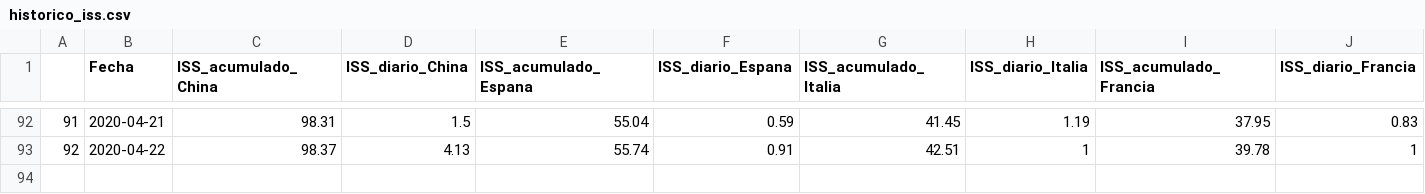
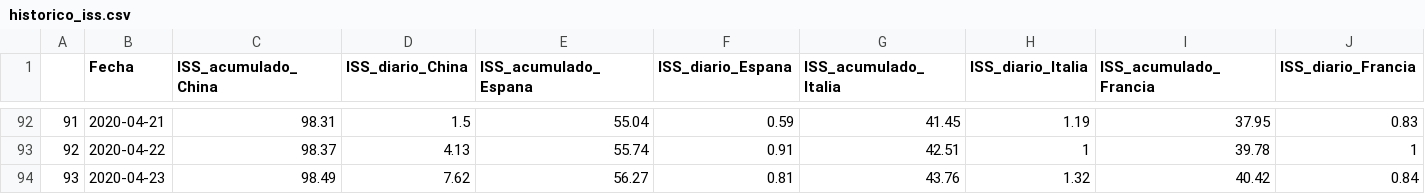
Before and after one commit to URJCDSLab/website, a CSV file: research/projects/covid19/historico_iss.csv, drawn as a sheet; only a part is shown, gaps mark what is left out; rows hold the shown columns only; the diff names each change by its address in the sheet, - before the commit and + after, or states it on an @@ line.

Commit message:
Histórico ISS 24 de abril

```diff
--- a/research/projects/covid19/historico_iss.csv
+++ b/research/projects/covid19/historico_iss.csv
+row 94: 93 | 2020-04-23 | 98.49 | 7.62 | 56.27 | 0.81 | 43.76 | 1.32 | 40.42 | 0.84
```
